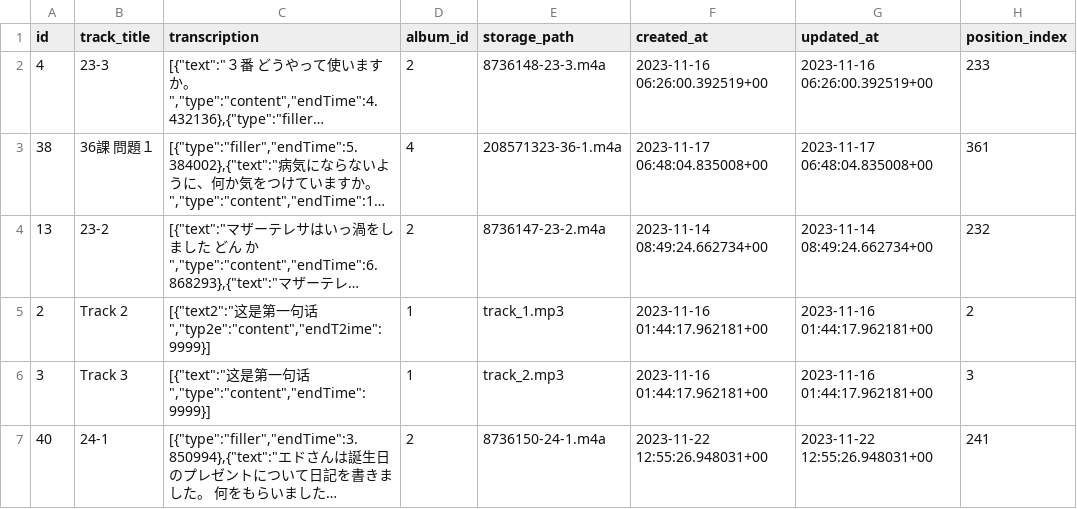
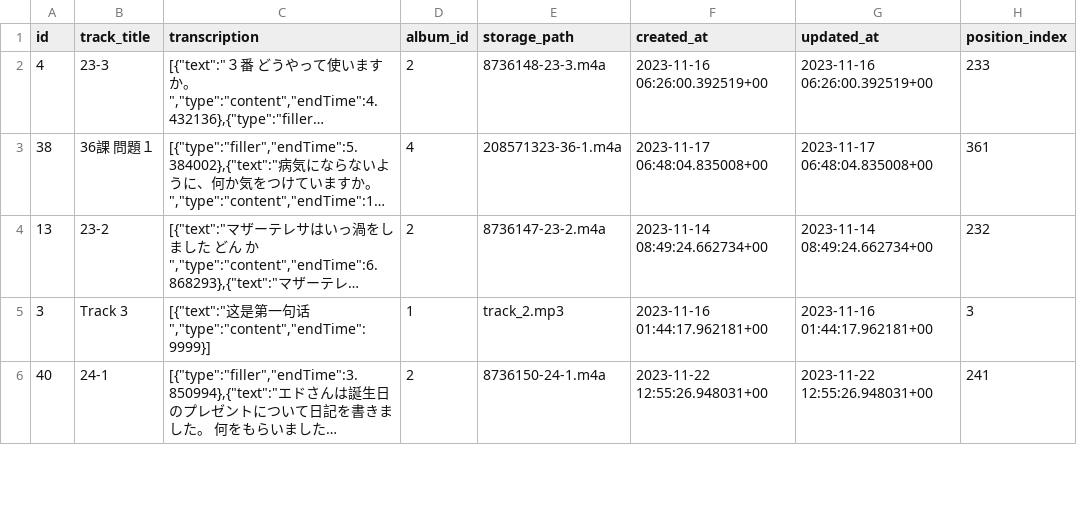
Before and after one commit to YuPototo/Easy-Japanese-Listen, a CSV file: realData/track_rows.csv, drawn as a sheet; only a part is shown; long unchanged cells end in …; the diff names each change by its address in the sheet, - before the commit and + after, or states it on an @@ line.

```diff
--- a/realData/track_rows.csv
+++ b/realData/track_rows.csv
-row 5: 2 | Track 2 | [{"text2":"这是第一句话","typ2e":"content","endT2ime":9999}] | 1 | track_1.mp3 | 2023-11-16 01:44:17.962181+00 | 2023-11-16 01:44:17.962181+00 | 2
```
Also changed, not shown: 6 other files.
